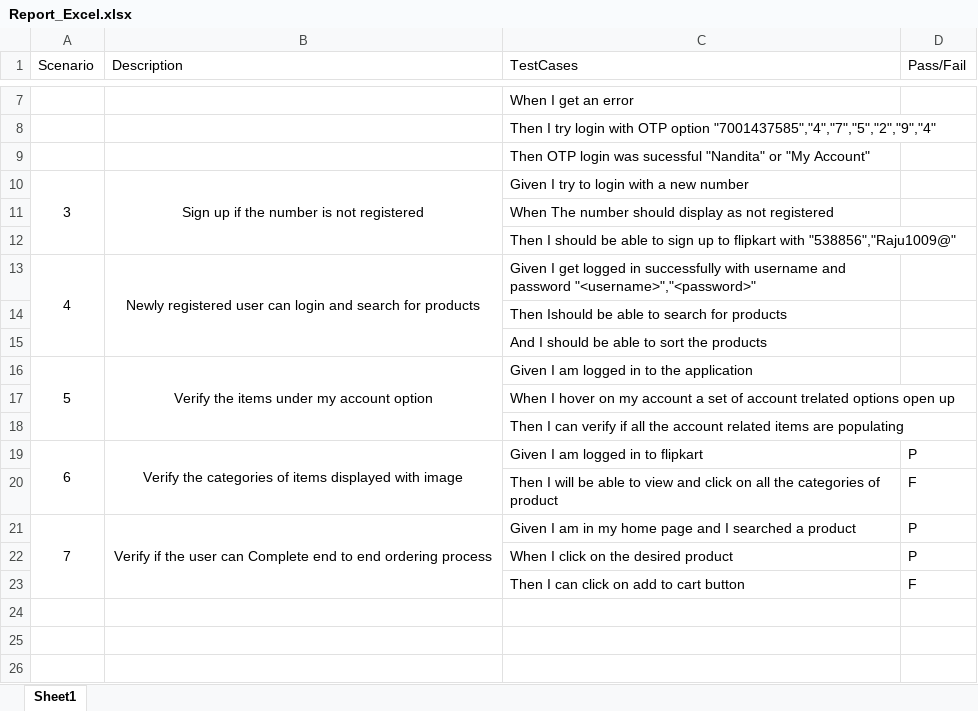
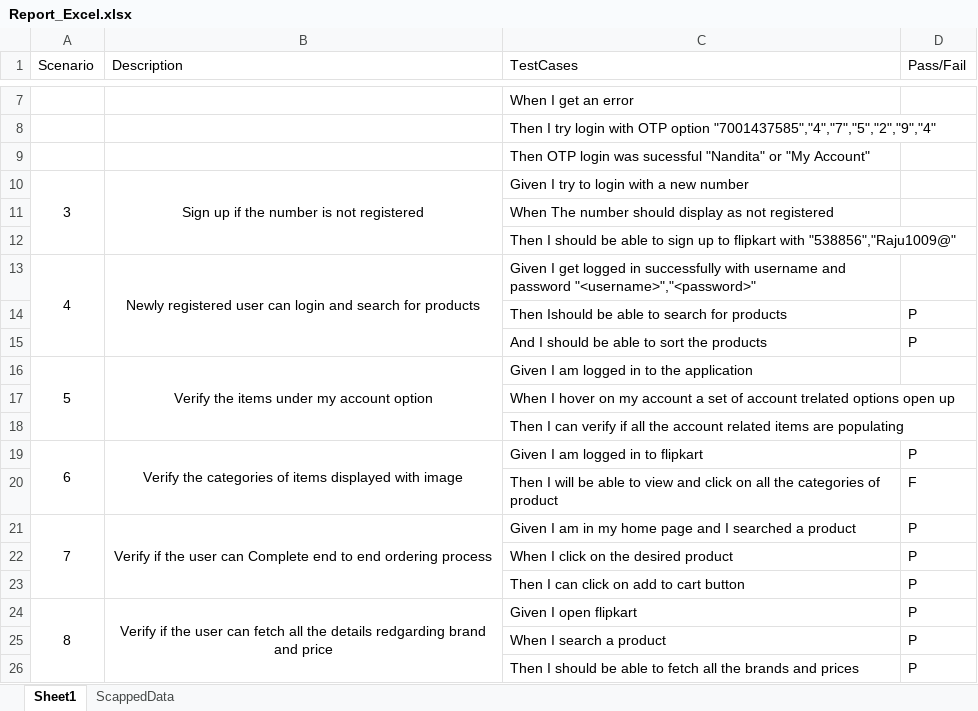
Before and after one commit to soumeshbasu22/Ecommerce_Cucymber_Project, an Excel workbook: com.learncucumber/Reports/Report_Excel.xlsx, sheet Sheet1, drawn as a sheet; only a part is shown, gaps mark what is left out; values as stored, in another font and other column widths than the file's, no borders; the diff names each change by its address in the sheet, - before the commit and + after, or states it on an @@ line.

```diff
--- a/com.learncucumber/Reports/Report_Excel.xlsx (sheet Sheet1)
+++ b/com.learncucumber/Reports/Report_Excel.xlsx (sheet Sheet1)
+sheet tab: ScappedData
-D14:D15 (Pass/Fail): (empty)
+D14:D15 (Pass/Fail): P
-D23 (Pass/Fail): F
+D23 (Pass/Fail): P
+row 24: 8 | Verify if the user can fetch all the details redgarding brand and price | Given I open flipkart | P
+row 25:  |  | When I search a product | P
+row 26:  |  | Then I should be able to fetch all the brands and prices | P
```
Also changed, not shown: 40 other files.
